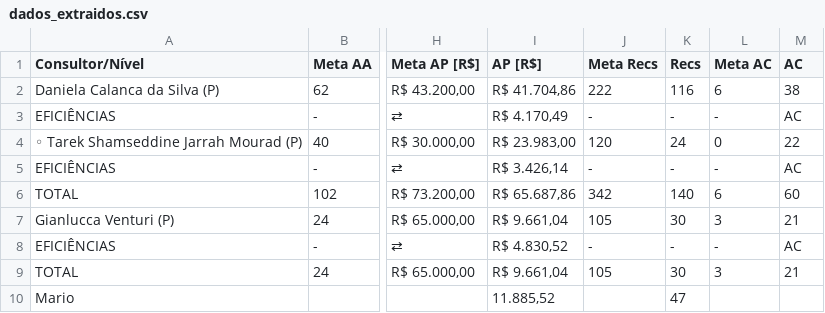
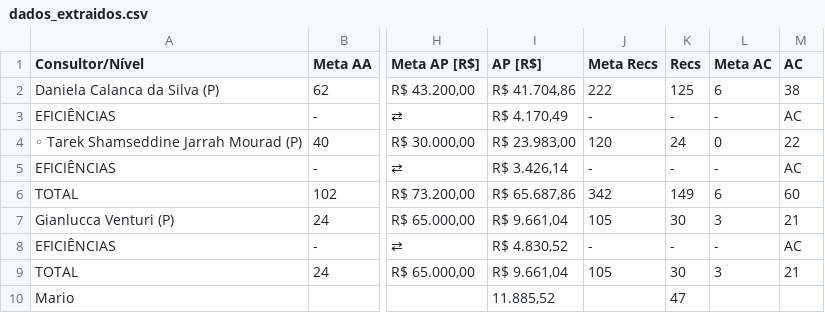
Before and after one commit to officew1goiania/gestaoavista2, a CSV file: dados_extraidos.csv, drawn as a sheet; only a part is shown, gaps mark what is left out; the diff names each change by its address in the sheet, - before the commit and + after, or states it on an @@ line.

```diff
--- a/dados_extraidos.csv
+++ b/dados_extraidos.csv
-K2 (Recs): 116
+K2 (Recs): 125
-K6 (Recs): 140
+K6 (Recs): 149
```
Also changed, not shown: ranking_muapd.csv, 1 other file.
